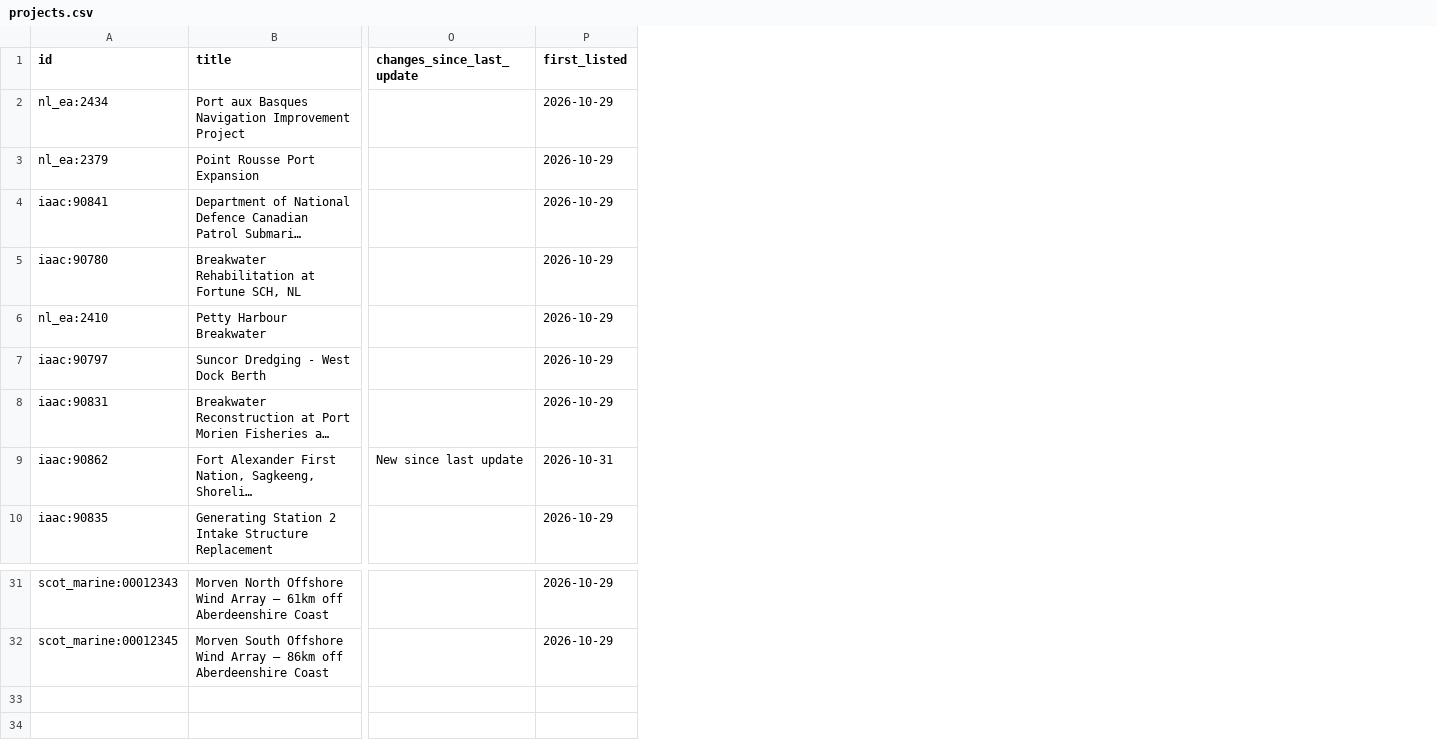
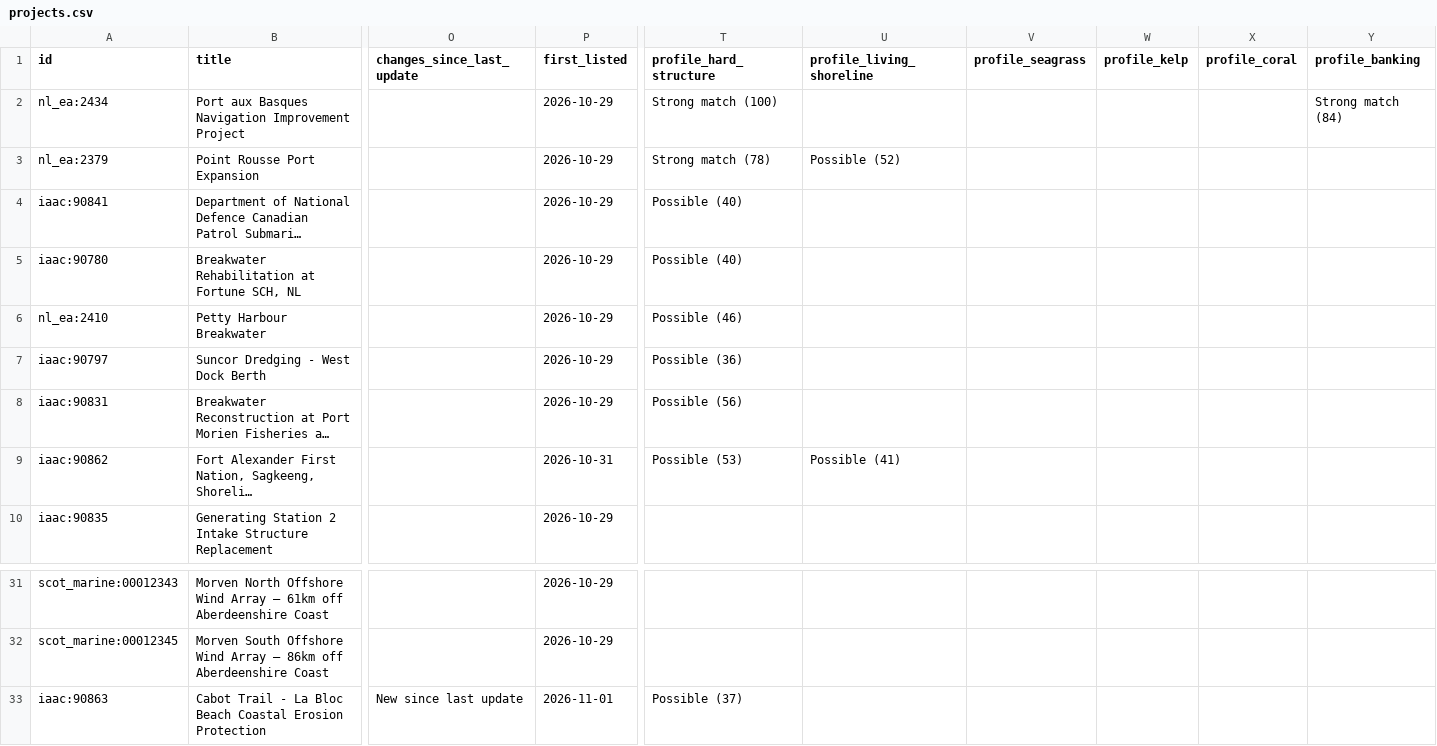
Before and after one commit to asamiller11/marine-project-finder, a CSV file: site/projects.csv, drawn as a sheet; only a part is shown, gaps mark what is left out; long unchanged cells end in …; rows hold the shown columns only; the diff names each change by its address in the sheet, - before the commit and + after, or states it on an @@ line.

Commit message:
Update site (2026-11-01 refresh)

```diff
--- a/site/projects.csv
+++ b/site/projects.csv
+column T (profile_hard_structure), rows 2-9: Strong match (100) | Strong match (78) | Possible (40) | Possible (40) | Possible (46) | Possible (36) | Possible (56) | Possible (53)
+column U (profile_living_shoreline), rows 3-9: Possible (52) |  |  |  |  |  | Possible (41)
+column V (profile_seagrass), empty
+column W (profile_kelp), empty
+column X (profile_coral), empty
+column Y (profile_banking), row 2: Strong match (84)
-O9 (changes_since_last_update): New since last update
+O9 (changes_since_last_update): (empty)
+row 33: iaac:90863 | Cabot Trail - La Bloc Beach Coastal Erosion Protection | New since last update | 2026-11-01 | Possible (37)
```
Also changed, not shown: review/review.csv, 36 other files.
